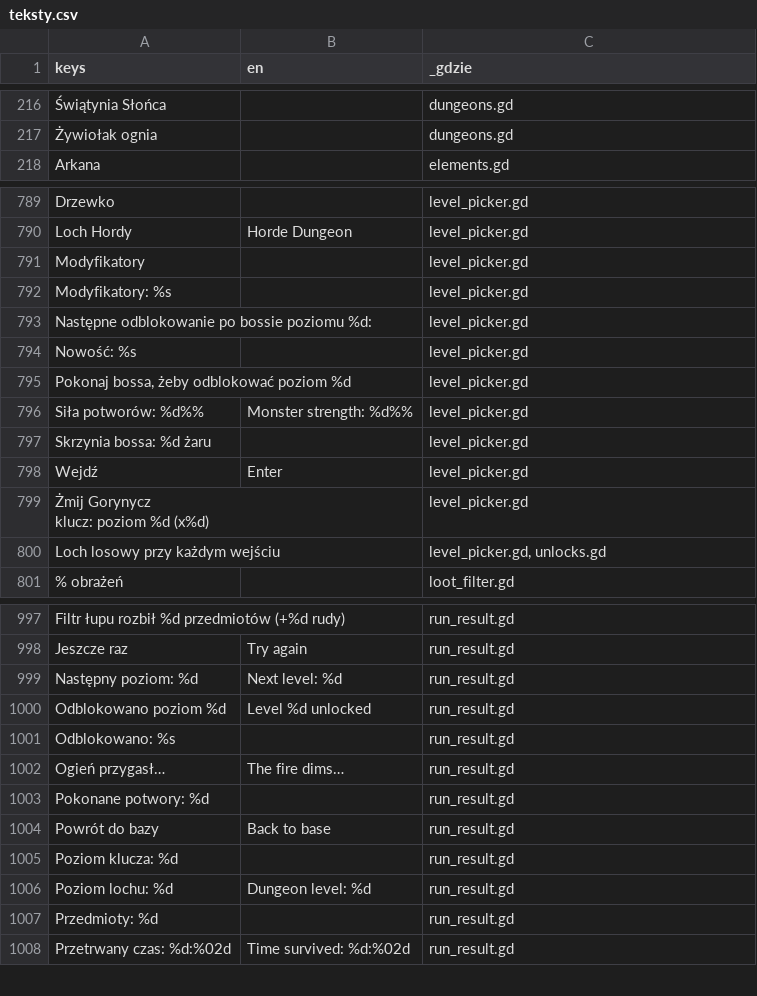
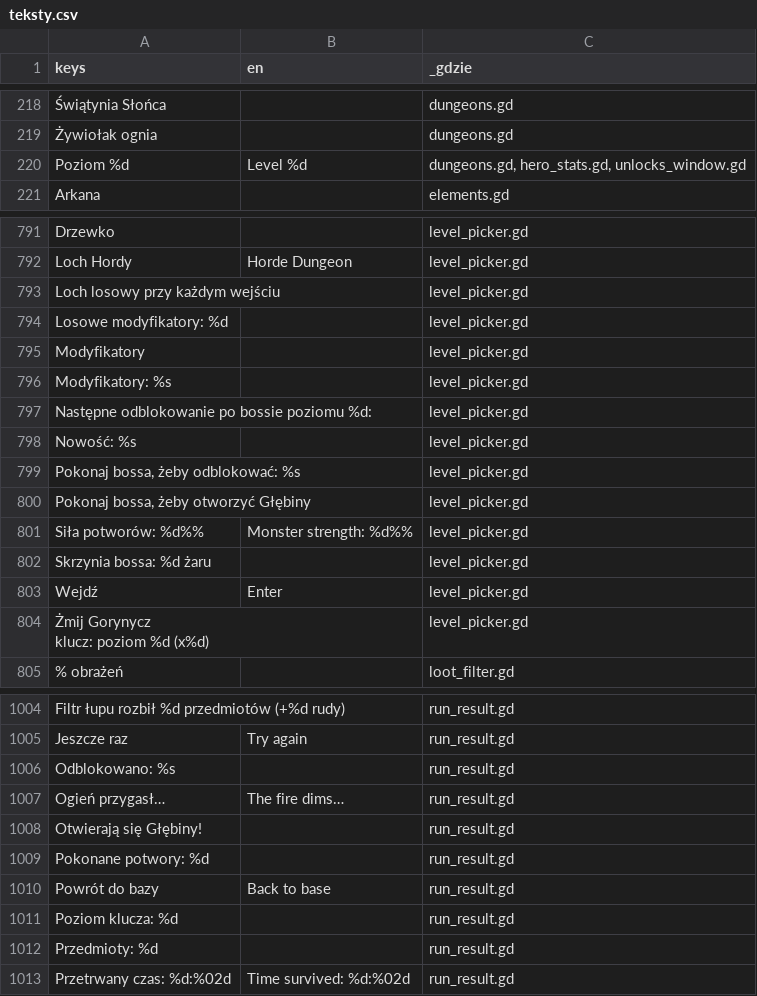
Before and after one commit to slota145/Watra-Mobile, a CSV file: translations/teksty.csv, drawn as a sheet; only a part is shown, gaps mark what is left out; removed rows and columns are numbered as before the commit, all else as after; the diff covers the shown part only; the diff names each change by its address in the sheet, - before the commit and + after, or states it on an @@ line.

```diff
--- a/translations/teksty.csv
+++ b/translations/teksty.csv
+row 220: Poziom %d | Level %d | dungeons.gd, hero_stats.gd, unlocks_window.gd
+row 793: Loch losowy przy każdym wejściu |  | level_picker.gd
+row 794: Losowe modyfikatory: %d |  | level_picker.gd
-A799 (keys): Pokonaj bossa, żeby odblokować poziom %d
+A799 (keys): Pokonaj bossa, żeby odblokować: %s
+row 800: Pokonaj bossa, żeby otworzyć Głębiny |  | level_picker.gd
-row 800: Loch losowy przy każdym wejściu |  | level_picker.gd, unlocks.gd
-row 999: Następny poziom: %d | Next level: %d | run_result.gd
-row 1000: Odblokowano poziom %d | Level %d unlocked | run_result.gd
+row 1008: Otwierają się Głębiny! |  | run_result.gd
-row 1006: Poziom lochu: %d | Dungeon level: %d | run_result.gd
```
Also changed, not shown: 9 added rows and 2 removed rows elsewhere in this file, 24 other files.
